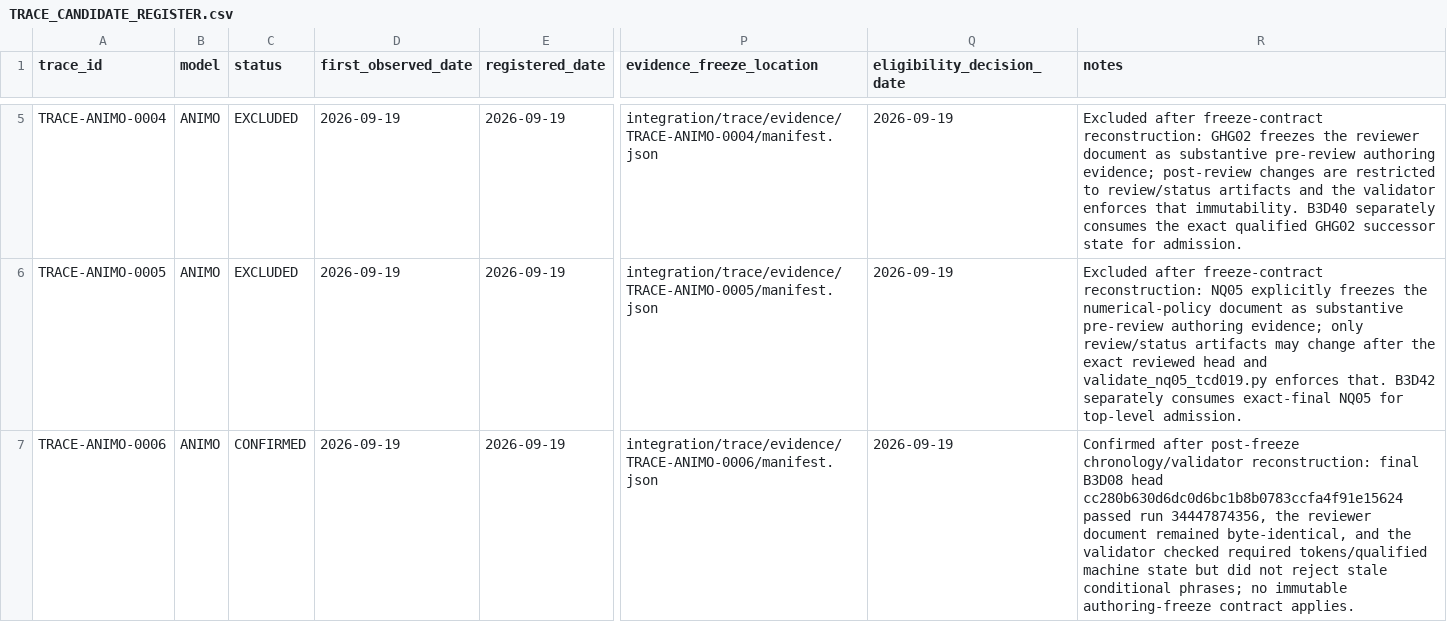
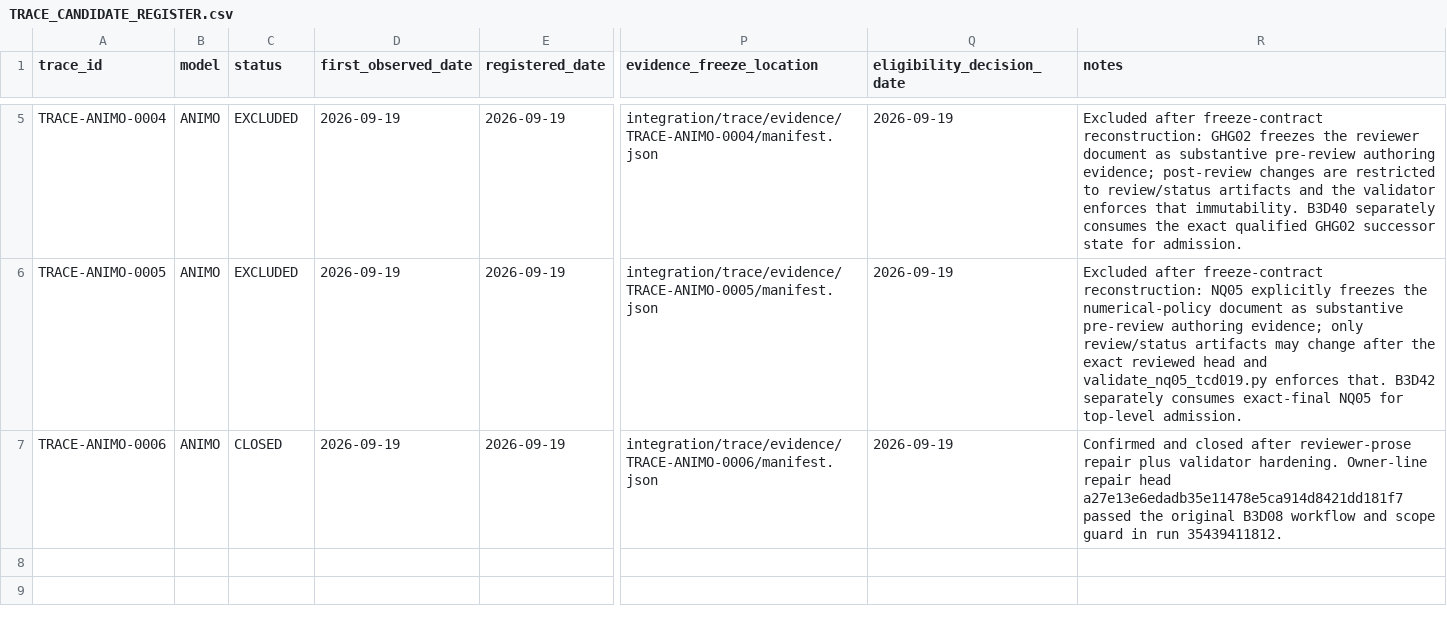
Before and after one commit to abhedwig-cell/ANIMO5, a CSV file: integration/trace/TRACE_CANDIDATE_REGISTER.csv, drawn as a sheet; only a part is shown, gaps mark what is left out; the diff names each change by its address in the sheet, - before the commit and + after, or states it on an @@ line.

Commit message:
TRACE: close ANIMO-0006 after owner-line qualification

```diff
--- a/integration/trace/TRACE_CANDIDATE_REGISTER.csv
+++ b/integration/trace/TRACE_CANDIDATE_REGISTER.csv
-C7 (status): CONFIRMED
+C7 (status): CLOSED
-R7 (notes): Confirmed after post-freeze chronology/validator reconstruction: final B3D08 head cc280b630d6dc0d6bc1b8b0783ccfa4f91e15624 passed run 34447874356, the reviewer document remained byte-identical, and the validator checked required tokens/qualified machine state but did not reject stale conditional phrases; no immutable authoring-freeze contract applies.
+R7 (notes): Confirmed and closed after reviewer-prose repair plus validator hardening. Owner-line repair head a27e13e6edadb35e11478e5ca914d8421dd181f7 passed the original B3D08 workflow and scope guard in run 35439411812.
```
